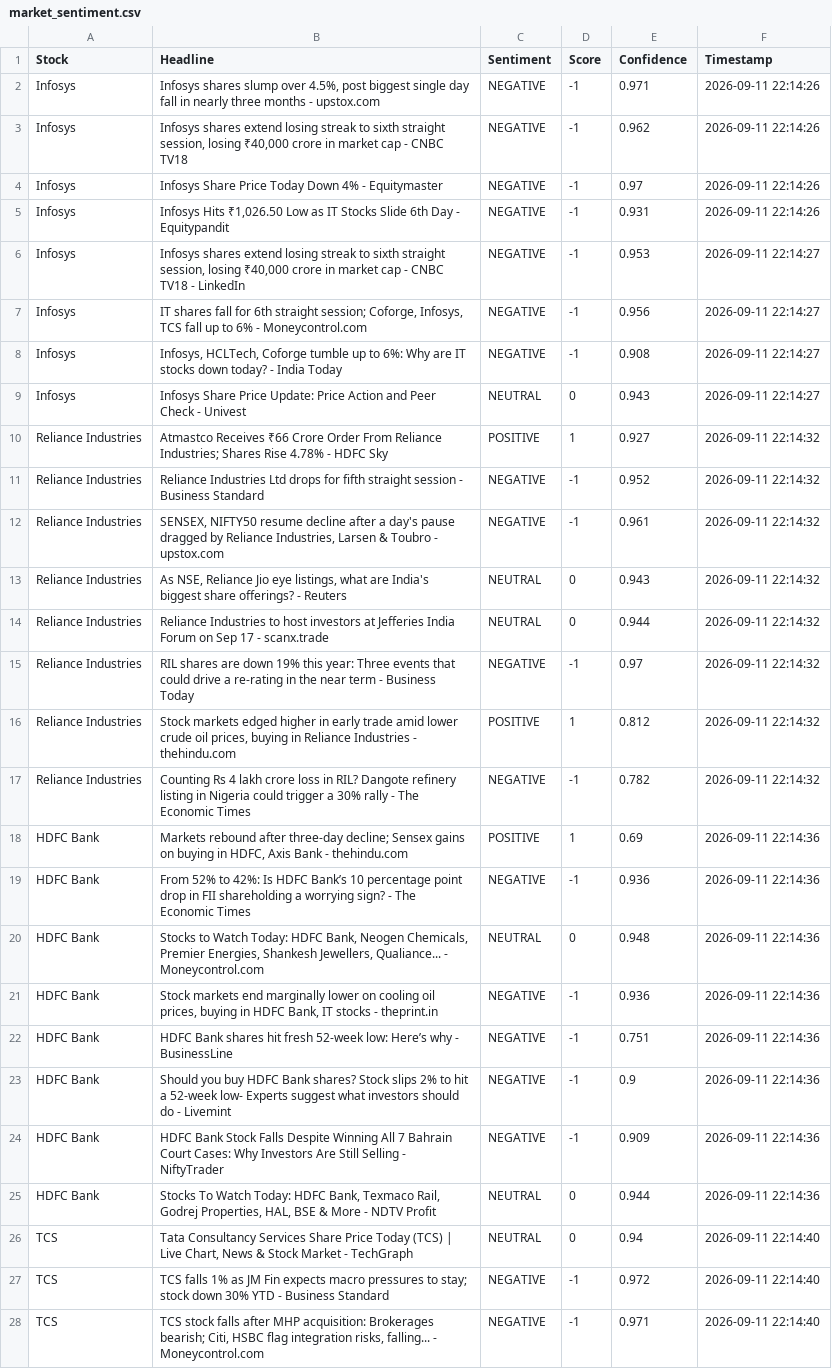
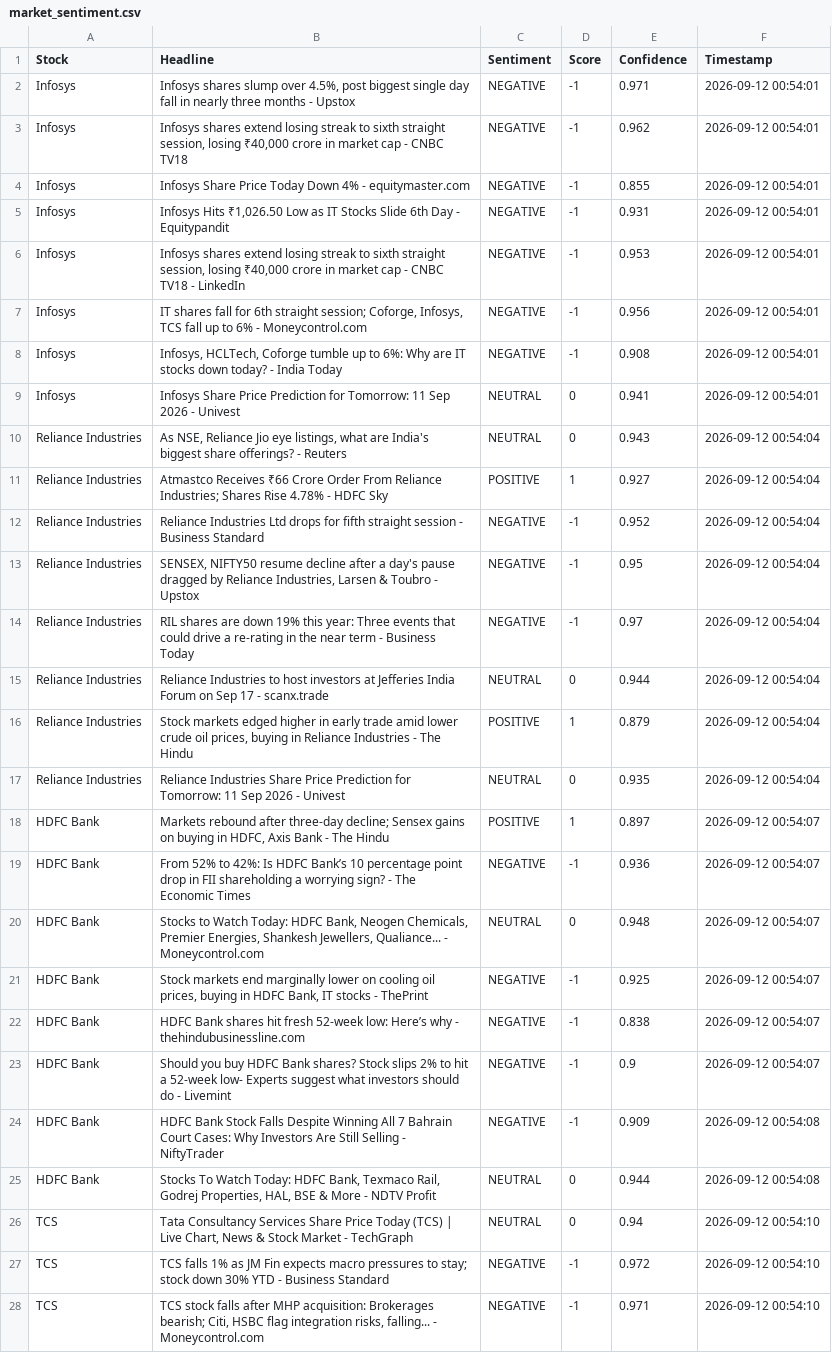
Before and after one commit to mister-raj/market-sentiment-terminal, a CSV file: market_sentiment.csv, drawn as a sheet; only a part is shown; removed rows and columns are numbered as before the commit, all else as after; the diff covers the shown part only; the diff names each change by its address in the sheet, - before the commit and + after, or states it on an @@ line.

```diff
--- a/market_sentiment.csv
+++ b/market_sentiment.csv
-B2 (Headline): …months - upstox.com
+B2 (Headline): …months - Upstox
-F2:F5 (Timestamp): 2026-09-11 22:14:26
+F2:F5 (Timestamp): 2026-09-12 00:54:01
-B4 (Headline): …4% - Equitymaster
+B4 (Headline): …4% - equitymaster.com
-E4 (Confidence): 0.97
+E4 (Confidence): 0.855
-F6:F9 (Timestamp): 2026-09-11 22:14:27
+F6:F9 (Timestamp): 2026-09-12 00:54:01
-B9 (Headline): …Share Price Update: Price Action and Peer Check - Univest
+B9 (Headline): …Share Price Prediction for Tomorrow: 11 Sep 2026 - Univest
-E9 (Confidence): 0.943
+E9 (Confidence): 0.941
+row 10: Reliance Industries | As NSE, Reliance Jio eye listings, what are India's biggest share offerings? - Reuters | NEUTRAL | 0 | 0.943 | 2026-09-12 00:54:04
-F11:F13 (Timestamp): 2026-09-11 22:14:32
+F11:F13 (Timestamp): 2026-09-12 00:54:04
-B13 (Headline): …Toubro - upstox.com
+B13 (Headline): …Toubro - Upstox
-E13 (Confidence): 0.961
+E13 (Confidence): 0.95
-row 13: Reliance Industries | As NSE, Reliance Jio eye listings, what are India's biggest share offerings? - Reuters | NEUTRAL | 0 | 0.943 | 2026-09-11 22:14:32
-row 14: Reliance Industries | Reliance Industries to host investors at Jefferies India Forum on Sep 17 - scanx.trade | NEUTRAL | 0 | 0.944 | 2026-09-11 22:14:32
-F14 (Timestamp): 2026-09-11 22:14:32
+F14 (Timestamp): 2026-09-12 00:54:04
+row 15: Reliance Industries | Reliance Industries to host investors at Jefferies India Forum on Sep 17 - scanx.trade | NEUTRAL | 0 | 0.944 | 2026-09-12 00:54:04
-B16 (Headline): …Industries - thehindu.com
+B16 (Headline): …Industries - The Hindu
-E16 (Confidence): 0.812
+E16 (Confidence): 0.879
-F16 (Timestamp): 2026-09-11 22:14:32
+F16 (Timestamp): 2026-09-12 00:54:04
-row 17: Reliance Industries | Counting Rs 4 lakh crore loss in RIL? Dangote refinery listing in Nigeria could trigger a 30% rally - The Economic Times | NEGATIVE | -1 | 0.782 | 2026-09-11 22:14:32
+row 17: Reliance Industries | Reliance Industries Share Price Prediction for Tomorrow: 11 Sep 2026 - Univest | NEUTRAL | 0 | 0.935 | 2026-09-12 00:54:04
-B18 (Headline): …Bank - thehindu.com
+B18 (Headline): …Bank - The Hindu
-E18 (Confidence): 0.69
+E18 (Confidence): 0.897
-F18:F23 (Timestamp): 2026-09-11 22:14:36
+F18:F23 (Timestamp): 2026-09-12 00:54:07
-B21 (Headline): …stocks - theprint.in
+B21 (Headline): …stocks - ThePrint
-E21 (Confidence): 0.936
+E21 (Confidence): 0.925
-B22 (Headline): …why - BusinessLine
+B22 (Headline): …why - thehindubusinessline.com
-E22 (Confidence): 0.751
+E22 (Confidence): 0.838
-F24:F25 (Timestamp): 2026-09-11 22:14:36
+F24:F25 (Timestamp): 2026-09-12 00:54:08
-F26:F28 (Timestamp): 2026-09-11 22:14:40
+F26:F28 (Timestamp): 2026-09-12 00:54:10
```
Also changed, not shown: 4 added rows, 4 removed rows and 23 edited cells elsewhere in this file.
